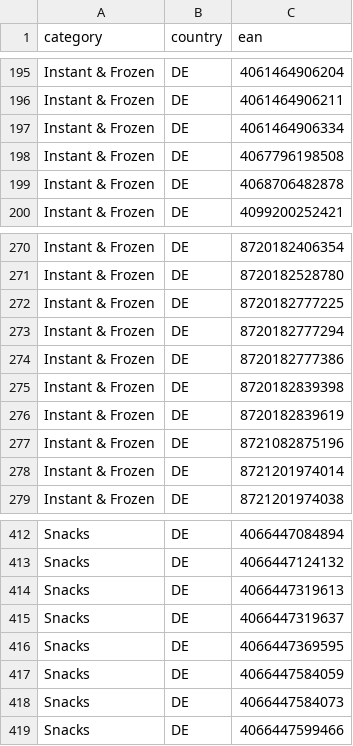
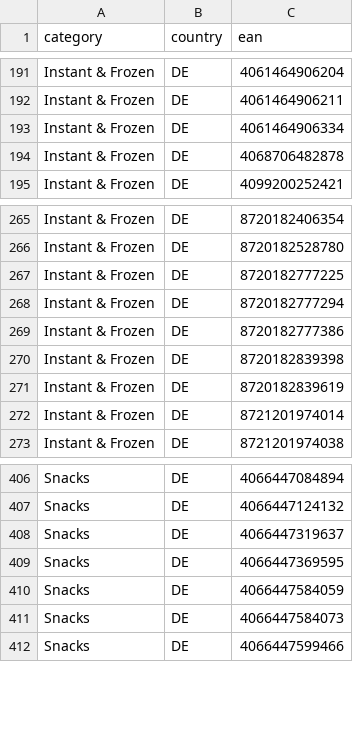
Before and after one commit to ericsocrat/tryvit, a CSV file: data-quality/phase4e/selected-products.csv, drawn as a sheet; only a part is shown, gaps mark what is left out; the diff covers the shown part only; the diff names each change by its address in the sheet, - before the commit and + after, or states it on an @@ line.

```diff
--- a/data-quality/phase4e/selected-products.csv
+++ b/data-quality/phase4e/selected-products.csv
-row 198: Instant & Frozen | DE | 4067796198508
-row 277: Instant & Frozen | DE | 8721082875196
-row 414: Snacks | DE | 4066447319613
```
Also changed, not shown: 7 removed rows elsewhere in this file, 16 other files.
